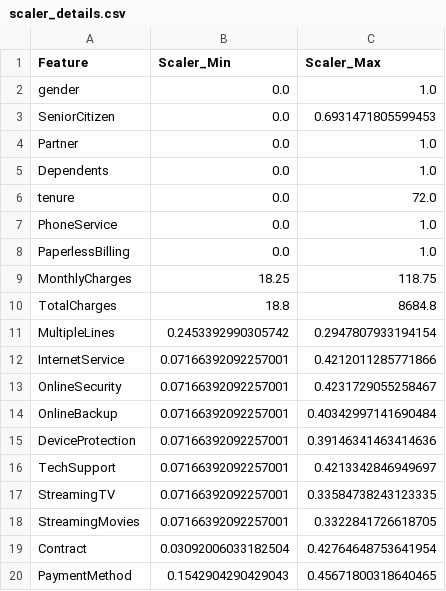
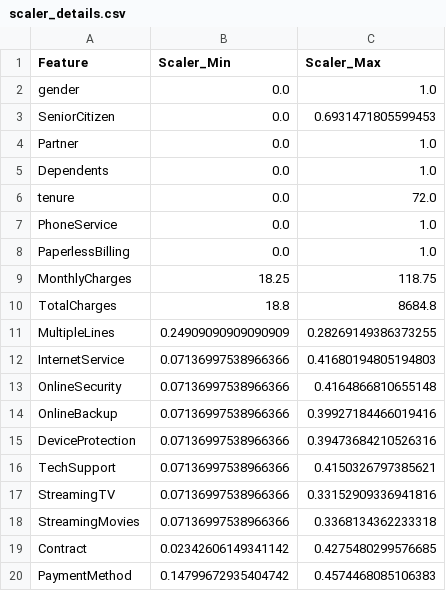
Before and after one commit to bhagwat-chate/telco-customer-churn, a CSV file: source/ml/scaler_details.csv, drawn as a sheet.

```diff
--- a/source/ml/scaler_details.csv
+++ b/source/ml/scaler_details.csv
@@ -10,11 +10,11 @@ MonthlyCharges,18.25,118.75
 TotalCharges,18.8,8684.8
-MultipleLines,0.2453392990305742,0.2947807933194154
-InternetService,0.07166392092257001,0.4212011285771866
-OnlineSecurity,0.07166392092257001,0.4231729055258467
-OnlineBackup,0.07166392092257001,0.40342997141690484
-DeviceProtection,0.07166392092257001,0.39146341463414636
-TechSupport,0.07166392092257001,0.4213342846949697
-StreamingTV,0.07166392092257001,0.33584738243123335
-StreamingMovies,0.07166392092257001,0.3322841726618705
-Contract,0.03092006033182504,0.42764648753641954
-PaymentMethod,0.1542904290429043,0.45671800318640465
+MultipleLines,0.24909090909090909,0.28269149386373255
+InternetService,0.07136997538966366,0.41680194805194803
+OnlineSecurity,0.07136997538966366,0.4164866810655148
+OnlineBackup,0.07136997538966366,0.39927184466019416
+DeviceProtection,0.07136997538966366,0.39473684210526316
+TechSupport,0.07136997538966366,0.4150326797385621
+StreamingTV,0.07136997538966366,0.33152909336941816
+StreamingMovies,0.07136997538966366,0.3368134362233318
+Contract,0.02342606149341142,0.4275480299576685
+PaymentMethod,0.14799672935404742,0.4574468085106383
```
Also changed, not shown: source/ml/imputation_values.csv, 6 other files.
